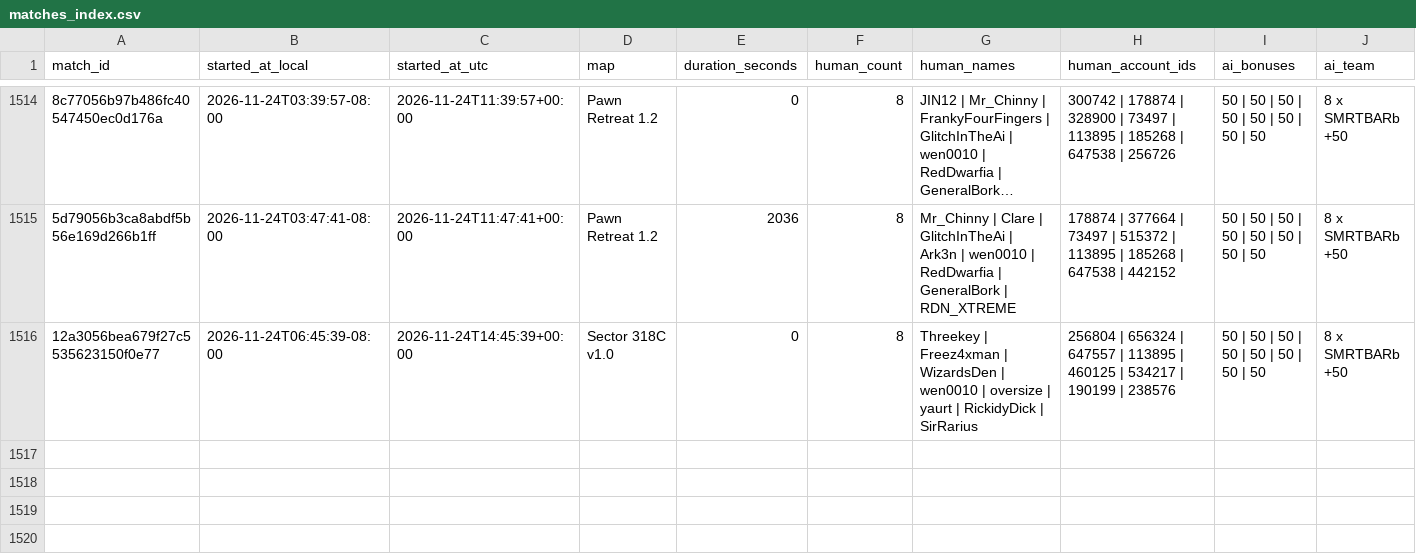
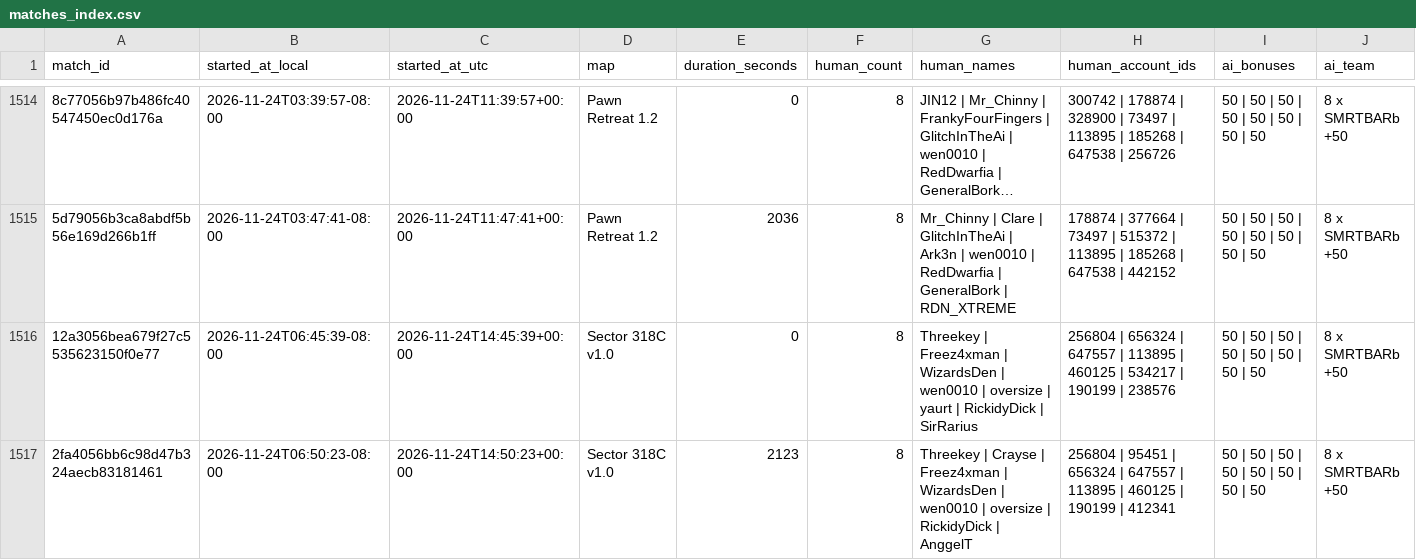
Before and after one commit to Barscrewl/BarbOS, a CSV file: data/matches_index.csv, drawn as a sheet; only a part is shown, gaps mark what is left out; long unchanged cells end in …; rows hold the shown columns only; the diff names each change by its address in the sheet, - before the commit and + after, or states it on an @@ line.

```diff
--- a/data/matches_index.csv
+++ b/data/matches_index.csv
+row 1517: 2fa4056bb6c98d47b324aecb83181461 | 2026-11-24T06:50:23-08:00 | 2026-11-24T14:50:23+00:00 | Sector 318C v1.0 | 2123 | 8 | Threekey | Crayse | Freez4xman | WizardsDen | wen0010 | oversize | RickidyDick | AnggelT | 256804 | 95451 | 656324 | 647557 | 113895 | 460125 | 190199 | 412341 | 50 | 50 | 50 | 50 | 50 | 50 | 50 | 50 | 8 x SMRTBARb +50
```
Also changed, not shown: public/fixed_seed/matches.csv, public/fixed_seed/ratings.csv, 15 other files.
